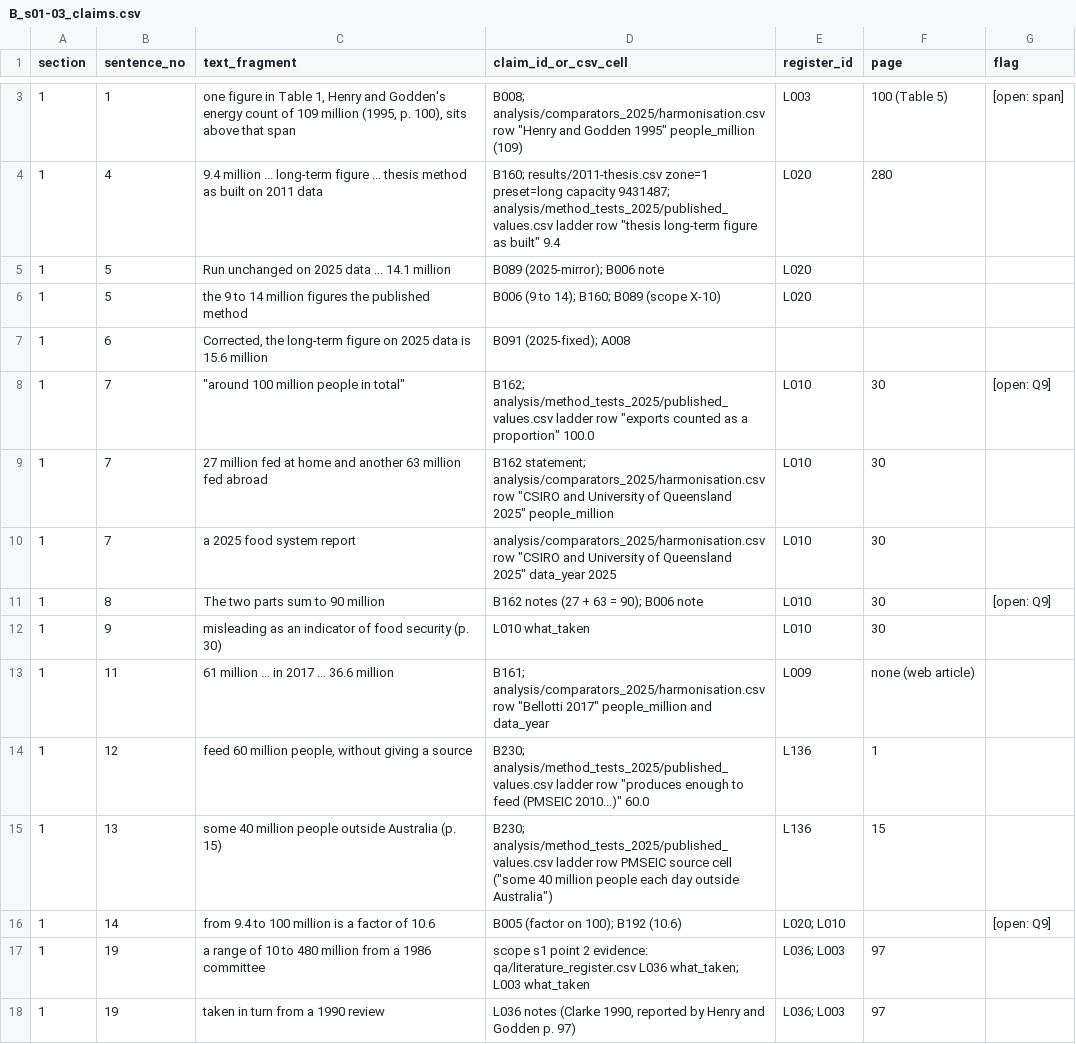
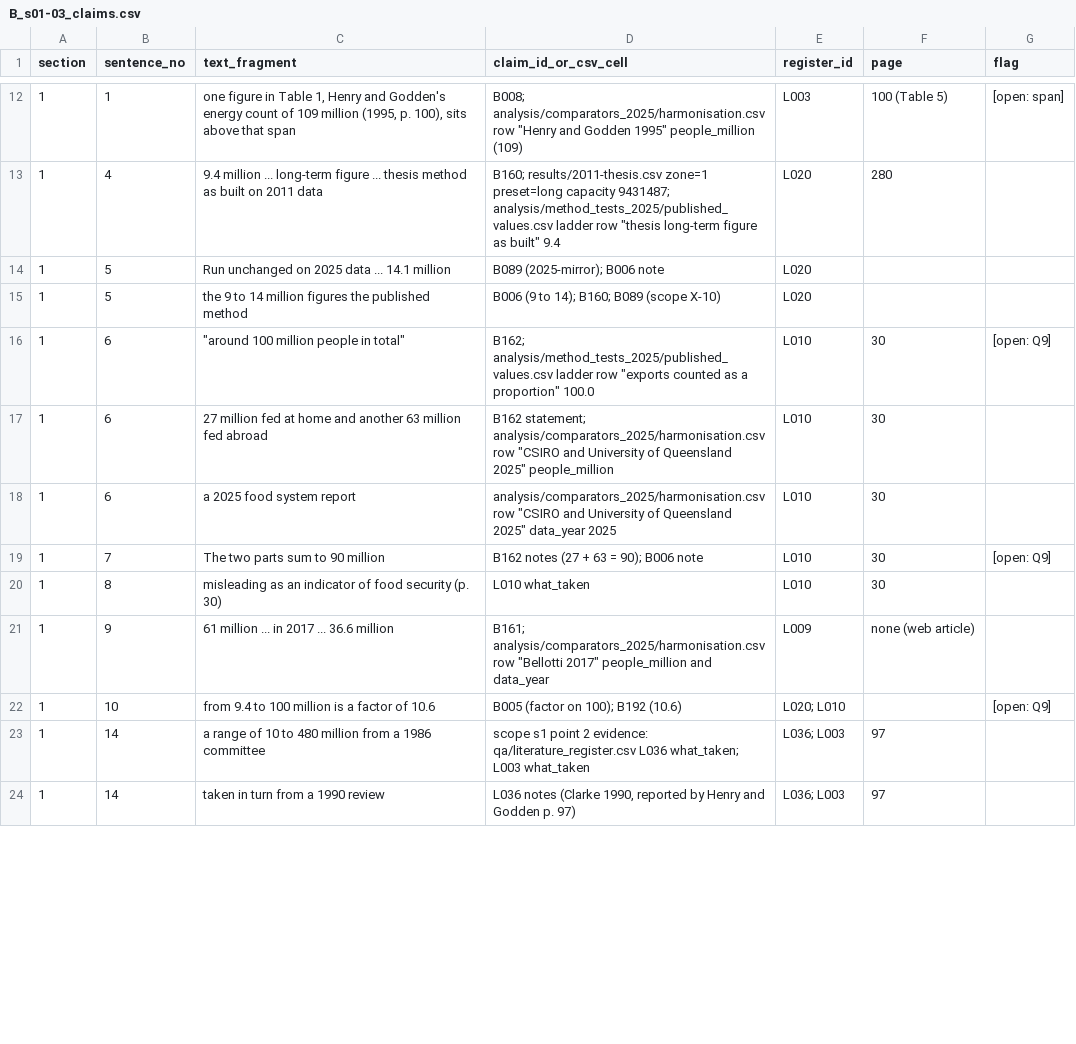
Before and after one commit to MurrayLane/carrying-capacity-dashboard, a CSV file: papers/B_methods/draft/B_s01-03_claims.csv, drawn as a sheet; only a part is shown, gaps mark what is left out; the diff covers the shown part only.

```diff
--- a/papers/B_methods/draft/B_s01-03_claims.csv
+++ b/papers/B_methods/draft/B_s01-03_claims.csv
@@ -6,13 +15,10 @@ section,sentence_no,text_fragment,claim_id_or_csv_cell,register_id,page,flag
 1,5,the 9 to 14 million figures the published method,B006 (9 to 14); B160; B089 (scope X-10),L020,,
-1,6,"Corrected, the long-term figure on 2025 data is 15.6 million",B091 (2025-fixed); A008,,,
-1,7,"""around 100 million people in total""","B162; analysis/method_tests_2025/published_values.csv ladder row ""exports counted as a proportion"" 100.0",L010,30,[open: Q9]
-1,7,27 million fed at home and another 63 million fed abroad,"B162 statement; analysis/comparators_2025/harmonisation.csv row ""CSIRO and University of Queensland 2025"" people_million",L010,30,
-1,7,a 2025 food system report,"analysis/comparators_2025/harmonisation.csv row ""CSIRO and University of Queensland 2025"" data_year 2025",L010,30,
-1,8,The two parts sum to 90 million,B162 notes (27 + 63 = 90); B006 note,L010,30,[open: Q9]
-1,9,misleading as an indicator of food security (p. 30),L010 what_taken,L010,30,
-1,11,61 million ... in 2017 ... 36.6 million,"B161; analysis/comparators_2025/harmonisation.csv row ""Bellotti 2017"" people_million and data_year",L009,none (web article),
-1,12,"feed 60 million people, without giving a source","B230; analysis/method_tests_2025/published_values.csv ladder row ""produces enough to feed (PMSEIC 2010...)"" 60.0",L136,1,
-1,13,some 40 million people outside Australia (p. 15),"B230; analysis/method_tests_2025/published_values.csv ladder row PMSEIC source cell (""some 40 million people each day outside Australia"")",L136,15,
-1,14,from 9.4 to 100 million is a factor of 10.6,B005 (factor on 100); B192 (10.6),L020; L010,,[open: Q9]
-1,19,a range of 10 to 480 million from a 1986 committee,scope s1 point 2 evidence: qa/literature_register.csv L036 what_taken; L003 what_taken,L036; L003,97,
-1,19,taken in turn from a 1990 review,"L036 notes (Clarke 1990, reported by Henry and Godden p. 97)",L036; L003,97,
+1,6,"""around 100 million people in total""","B162; analysis/method_tests_2025/published_values.csv ladder row ""exports counted as a proportion"" 100.0",L010,30,[open: Q9]
+1,6,27 million fed at home and another 63 million fed abroad,"B162 statement; analysis/comparators_2025/harmonisation.csv row ""CSIRO and University of Queensland 2025"" people_million",L010,30,
+1,6,a 2025 food system report,"analysis/comparators_2025/harmonisation.csv row ""CSIRO and University of Queensland 2025"" data_year 2025",L010,30,
+1,7,The two parts sum to 90 million,B162 notes (27 + 63 = 90); B006 note,L010,30,[open: Q9]
+1,8,misleading as an indicator of food security (p. 30),L010 what_taken,L010,30,
+1,9,61 million ... in 2017 ... 36.6 million,"B161; analysis/comparators_2025/harmonisation.csv row ""Bellotti 2017"" people_million and data_year",L009,none (web article),
+1,10,from 9.4 to 100 million is a factor of 10.6,B005 (factor on 100); B192 (10.6),L020; L010,,[open: Q9]
+1,14,a range of 10 to 480 million from a 1986 committee,scope s1 point 2 evidence: qa/literature_register.csv L036 what_taken; L003 what_taken,L036; L003,97,
+1,14,taken in turn from a 1990 review,"L036 notes (Clarke 1990, reported by Henry and Godden p. 97)",L036; L003,97,
```
Also changed, not shown: 9 added rows, 4 removed rows and 38 edited cells elsewhere in this file, papers/B_methods/draft/B_s04-05_claims.csv, papers/B_methods/draft/B_s06-09_claims.csv, 7 other files.
